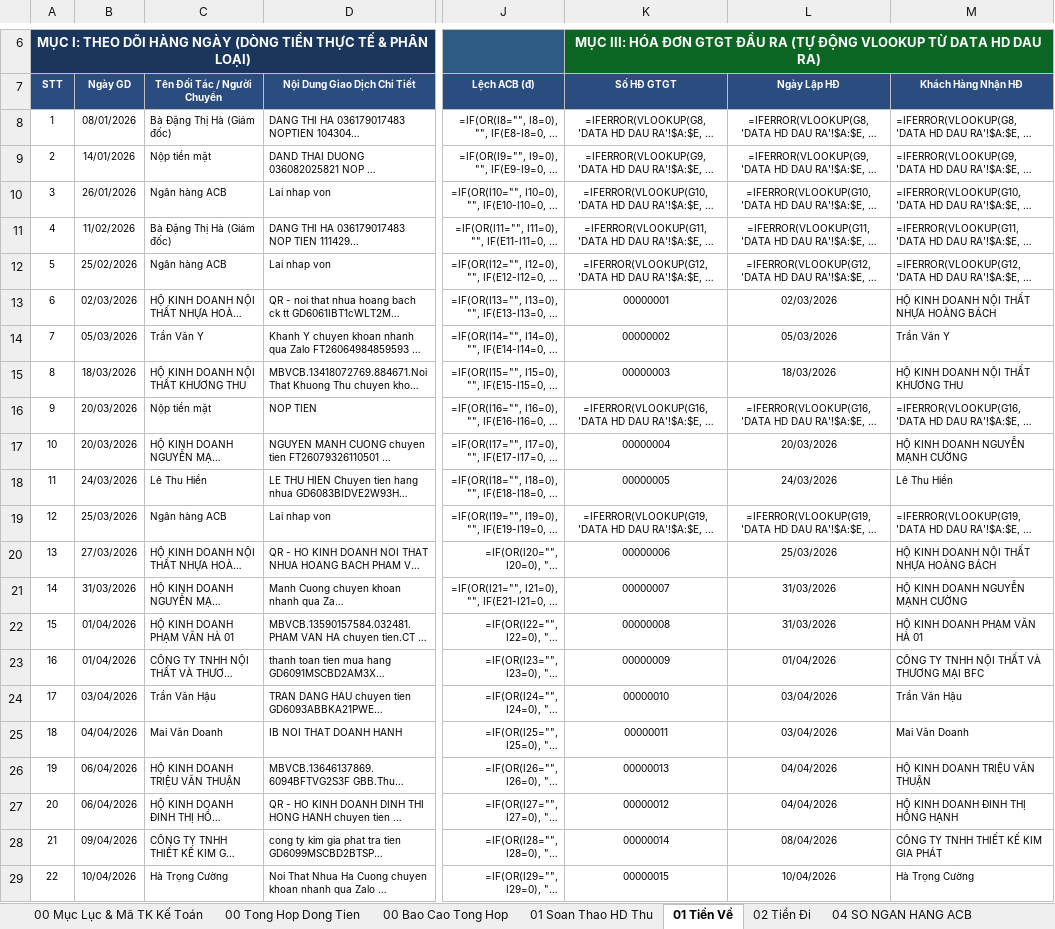
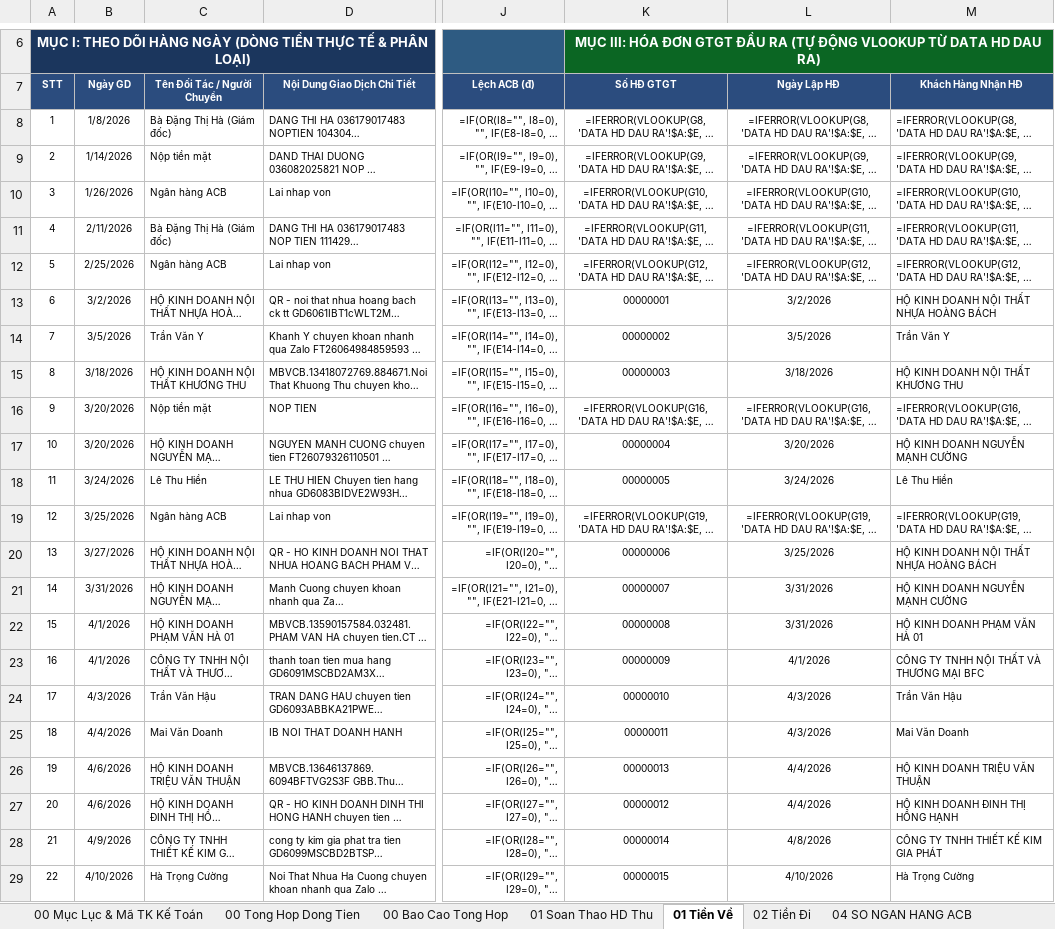
Before and after one commit to phamdatcic-hub/ngocha-cloud-bot, an Excel workbook: So Theo Doi Ke Toan Ngoc Ha.xlsx, sheet 01 Tiền Về, drawn as a sheet; only a part is shown, gaps mark what is left out; long unchanged cells end in …; values as stored, in another font and other column widths than the file's, no borders; formulas without a stored value are shown as written; the diff covers the shown part only; the diff names each change by its address in the sheet, - before the commit and + after, or states it on an @@ line.

Commit message:
Auto-sync So Master tu May Tinh luc 28/11/2026 12:10:35

```diff
--- a/So Theo Doi Ke Toan Ngoc Ha.xlsx (sheet 01 Tiền Về)
+++ b/So Theo Doi Ke Toan Ngoc Ha.xlsx (sheet 01 Tiền Về)
-B8 (Ngày GD): 08/01/2026
+B8 (Ngày GD): 1/8/2026
-B9 (Ngày GD): 14/01/2026
+B9 (Ngày GD): 1/14/2026
-B10 (Ngày GD): 26/01/2026
+B10 (Ngày GD): 1/26/2026
-B11 (Ngày GD): 11/02/2026
+B11 (Ngày GD): 2/11/2026
-B12 (Ngày GD): 25/02/2026
+B12 (Ngày GD): 2/25/2026
-B13 (Ngày GD): 02/03/2026
+B13 (Ngày GD): 3/2/2026
-L13 (Ngày Lập HĐ): 02/03/2026
+L13 (Ngày Lập HĐ): 3/2/2026
-B14 (Ngày GD): 05/03/2026
+B14 (Ngày GD): 3/5/2026
-L14 (Ngày Lập HĐ): 05/03/2026
+L14 (Ngày Lập HĐ): 3/5/2026
-B15 (Ngày GD): 18/03/2026
+B15 (Ngày GD): 3/18/2026
-L15 (Ngày Lập HĐ): 18/03/2026
+L15 (Ngày Lập HĐ): 3/18/2026
-B16:B17 (Ngày GD): 20/03/2026
+B16:B17 (Ngày GD): 3/20/2026
-L17 (Ngày Lập HĐ): 20/03/2026
+L17 (Ngày Lập HĐ): 3/20/2026
-B18 (Ngày GD): 24/03/2026
+B18 (Ngày GD): 3/24/2026
-L18 (Ngày Lập HĐ): 24/03/2026
+L18 (Ngày Lập HĐ): 3/24/2026
-B19 (Ngày GD): 25/03/2026
+B19 (Ngày GD): 3/25/2026
-B20 (Ngày GD): 27/03/2026
+B20 (Ngày GD): 3/27/2026
-L20 (Ngày Lập HĐ): 25/03/2026
+L20 (Ngày Lập HĐ): 3/25/2026
-B21 (Ngày GD): 31/03/2026
+B21 (Ngày GD): 3/31/2026
-L21:L22 (Ngày Lập HĐ): 31/03/2026
+L21:L22 (Ngày Lập HĐ): 3/31/2026
-B22:B23 (Ngày GD): 01/04/2026
+B22:B23 (Ngày GD): 4/1/2026
-L23 (Ngày Lập HĐ): 01/04/2026
+L23 (Ngày Lập HĐ): 4/1/2026
-B24 (Ngày GD): 03/04/2026
+B24 (Ngày GD): 4/3/2026
-L24:L25 (Ngày Lập HĐ): 03/04/2026
+L24:L25 (Ngày Lập HĐ): 4/3/2026
-B25 (Ngày GD): 04/04/2026
+B25 (Ngày GD): 4/4/2026
-B26:B27 (Ngày GD): 06/04/2026
+B26:B27 (Ngày GD): 4/6/2026
-L26:L27 (Ngày Lập HĐ): 04/04/2026
+L26:L27 (Ngày Lập HĐ): 4/4/2026
-B28 (Ngày GD): 09/04/2026
+B28 (Ngày GD): 4/9/2026
-L28 (Ngày Lập HĐ): 08/04/2026
+L28 (Ngày Lập HĐ): 4/8/2026
-B29 (Ngày GD): 10/04/2026
+B29 (Ngày GD): 4/10/2026
-L29 (Ngày Lập HĐ): 10/04/2026
+L29 (Ngày Lập HĐ): 4/10/2026
```
Also changed, not shown: 4 added rows and 280 edited cells elsewhere in this sheet, sheet 02 HD Dau Ra, sheet 02 Tiền Đi.
